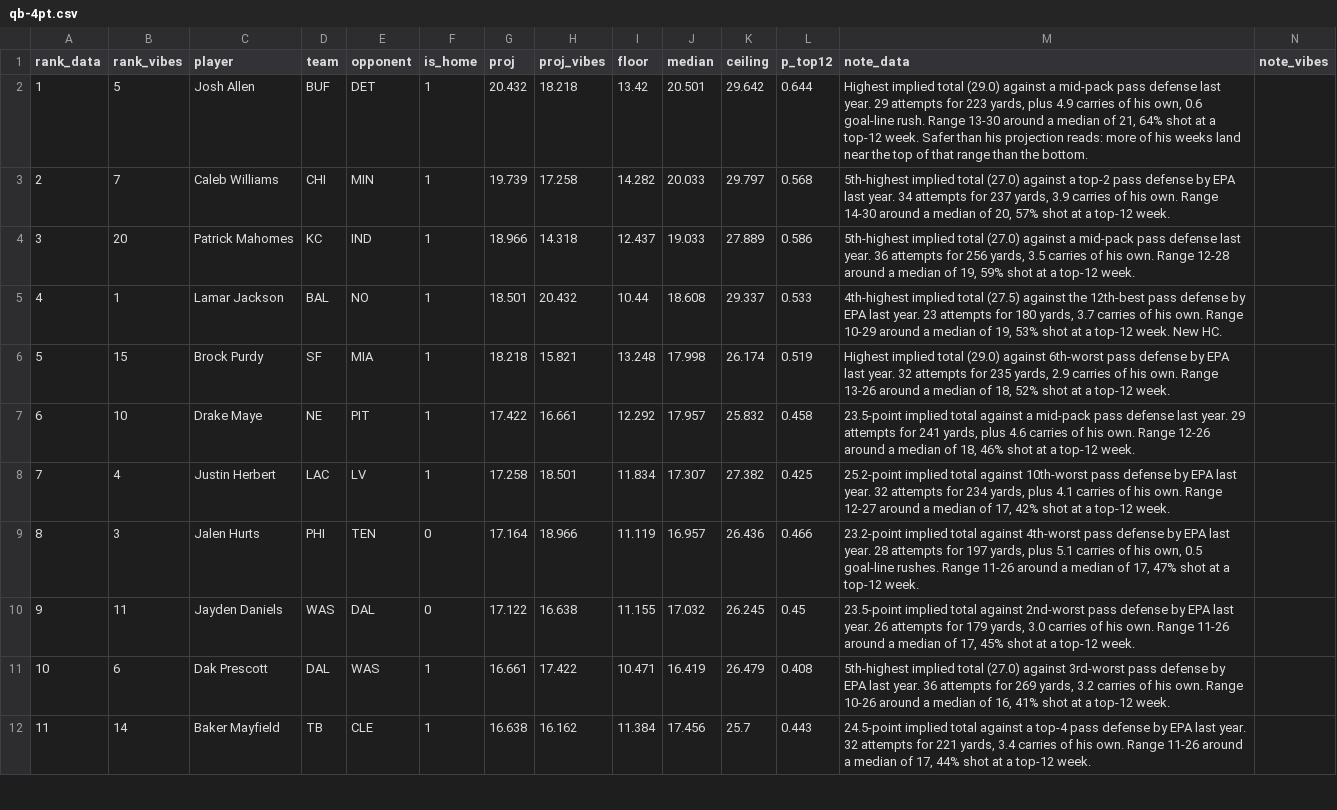
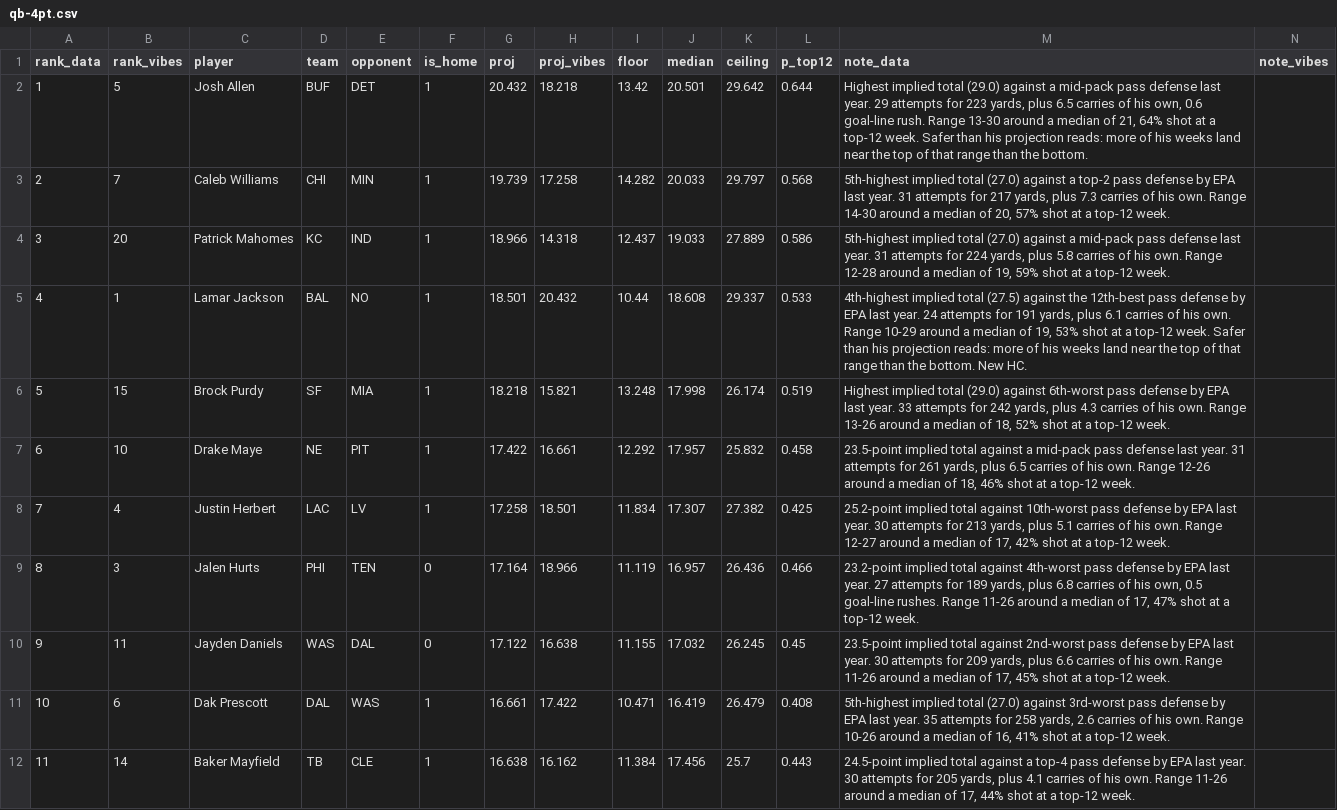
Before and after one commit to maditphillips/The-Delta-Duo, a CSV file: data/weekly/2026/week-02/qb-4pt.csv, drawn as a sheet; only a part is shown; the diff covers the shown part only; the diff names each change by its address in the sheet, - before the commit and + after, or states it on an @@ line.

```diff
--- a/data/weekly/2026/week-02/qb-4pt.csv
+++ b/data/weekly/2026/week-02/qb-4pt.csv
-M2 (note_data): …yards, plus 4.9 carries of…
+M2 (note_data): …yards, plus 6.5 carries of…
-M3 (note_data): …last year. 34 attempts for 237 yards, 3.9 carries of…
+M3 (note_data): …last year. 31 attempts for 217 yards, plus 7.3 carries of…
-M4 (note_data): …last year. 36 attempts for 256 yards, 3.5 carries of…
+M4 (note_data): …last year. 31 attempts for 224 yards, plus 5.8 carries of…
-M5 (note_data): …last year. 23 attempts for 180 yards, 3.7 carries of his own. Range 10-29 around a median of 19, 53% shot at a top-12 week. New HC.
+M5 (note_data): …last year. 24 attempts for 191 yards, plus 6.1 carries of his own. Range 10-29 around a median of 19, 53% shot at a top-12 week. Safer than his projection reads: more of his weeks land near the top of that range than the bottom. New HC.
-M6 (note_data): …last year. 32 attempts for 235 yards, 2.9 carries of…
+M6 (note_data): …last year. 33 attempts for 242 yards, plus 4.3 carries of…
-M7 (note_data): …last year. 29 attempts for 241 yards, plus 4.6 carries of…
+M7 (note_data): …last year. 31 attempts for 261 yards, plus 6.5 carries of…
-M8 (note_data): …last year. 32 attempts for 234 yards, plus 4.1 carries of…
+M8 (note_data): …last year. 30 attempts for 213 yards, plus 5.1 carries of…
-M9 (note_data): …last year. 28 attempts for 197 yards, plus 5.1 carries of…
+M9 (note_data): …last year. 27 attempts for 189 yards, plus 6.8 carries of…
-M10 (note_data): …last year. 26 attempts for 179 yards, 3.0 carries of…
+M10 (note_data): …last year. 30 attempts for 209 yards, plus 6.6 carries of…
-M11 (note_data): …last year. 36 attempts for 269 yards, 3.2 carries of…
+M11 (note_data): …last year. 35 attempts for 258 yards, 2.6 carries of…
-M12 (note_data): …last year. 32 attempts for 221 yards, 3.4 carries of…
+M12 (note_data): …last year. 30 attempts for 205 yards, plus 4.1 carries of…
```
Also changed, not shown: 1 removed row, 46 edited cells and row numbers in column A elsewhere in this file, data/weekly/2026/week-02/qb-6pt.csv, data/weekly/2026/week-02/rb-half.csv, 9 other files.
